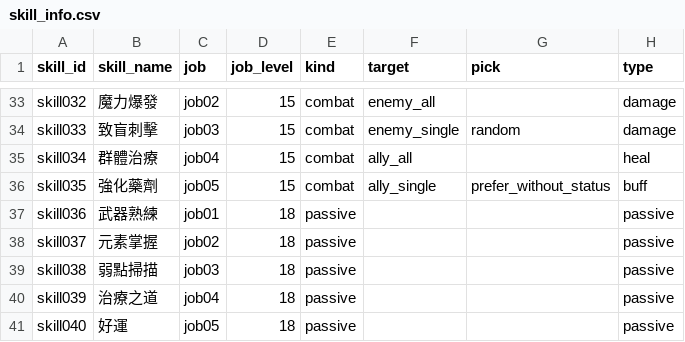
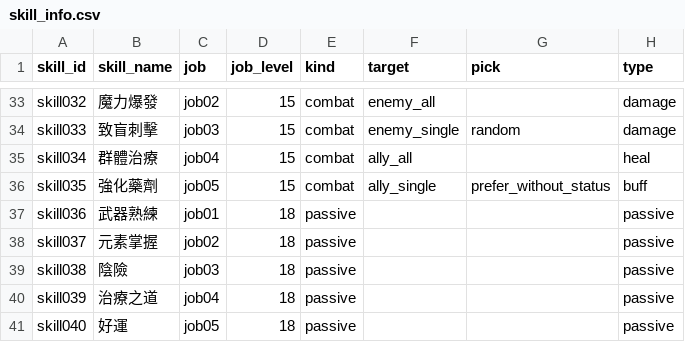
Before and after one commit to minruuwu/bigadventure, a CSV file: assets/data/skill_info.csv, drawn as a sheet; only a part is shown, gaps mark what is left out; the diff names each change by its address in the sheet, - before the commit and + after, or states it on an @@ line.

Commit message:
Update skill_info.csv

```diff
--- a/assets/data/skill_info.csv
+++ b/assets/data/skill_info.csv
-B39 (skill_name): 弱點掃描
+B39 (skill_name): 陰險
```
